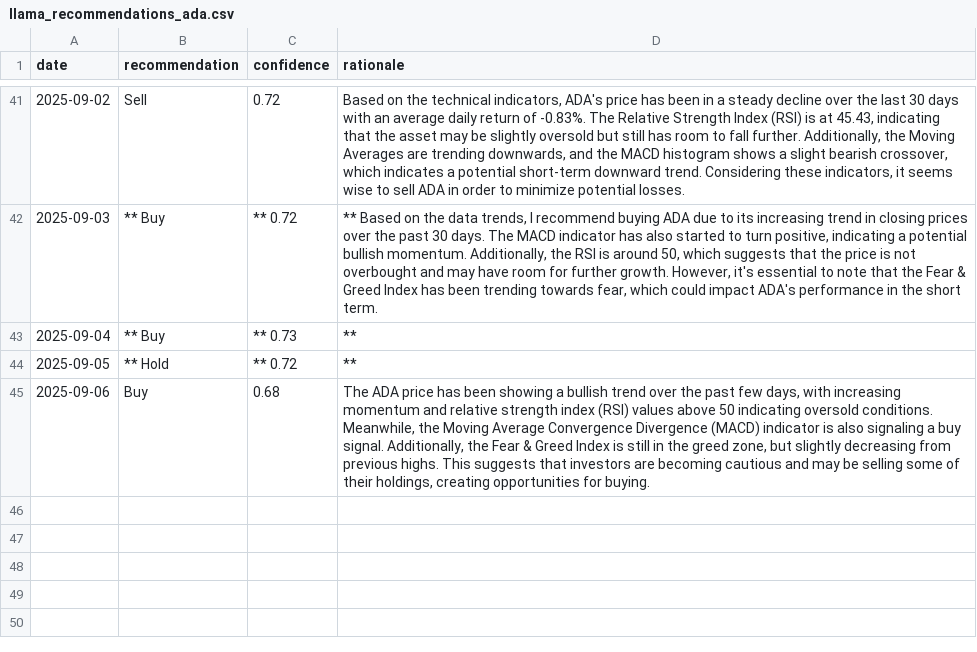
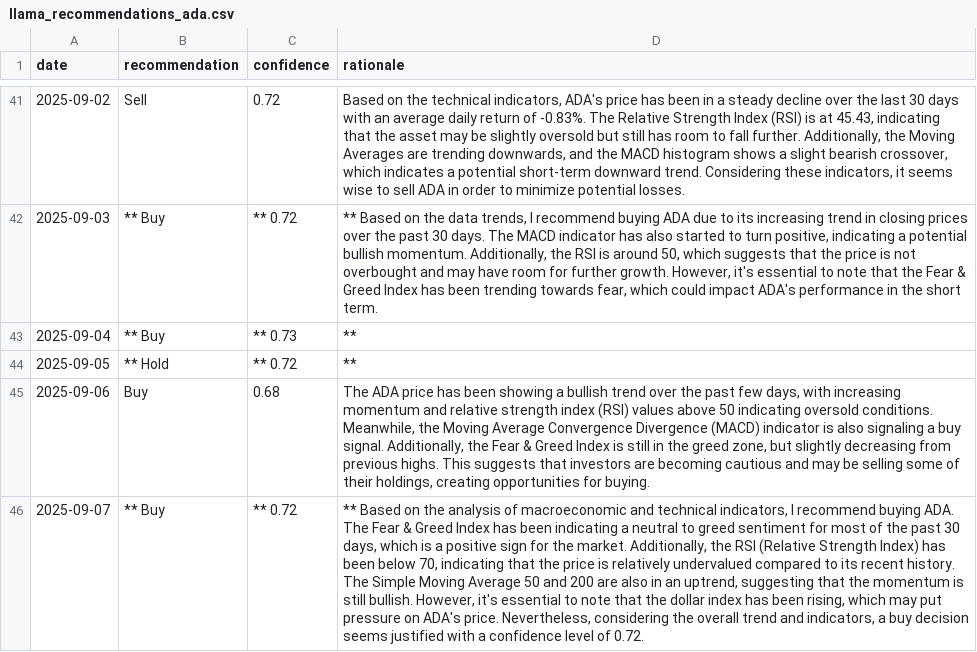
Before and after one commit to amrelsawalhi/DipSignal, a CSV file: data/llama_recommendations_ada.csv, drawn as a sheet; only a part is shown, gaps mark what is left out; the diff names each change by its address in the sheet, - before the commit and + after, or states it on an @@ line.

```diff
--- a/data/llama_recommendations_ada.csv
+++ b/data/llama_recommendations_ada.csv
+row 46: 2025-09-07 | ** Buy | ** 0.72 | ** Based on the analysis of macroeconomic and technical indicators, I recommend buying ADA. The Fear & Greed Index has been indicating a neutral to greed sentiment for most of the past 30 days, which is a positive sign for the market. Additionally, the RSI (Relative Strength Index) has been below 70, indicating that the price is relatively undervalued compared to its recent history. The Simple Moving Average 50 and 200 are also in an uptrend, suggesting that the momentum is still bullish. However, it's essential to note that the dollar index has been rising, which may put pressure on ADA's price. Nevertheless, considering the overall trend and indicators, a buy decision seems justified with a confidence level of 0.72.
```
Also changed, not shown: data/btc_technical.csv, data/llama_recommendations_btc.csv, 11 other files.
